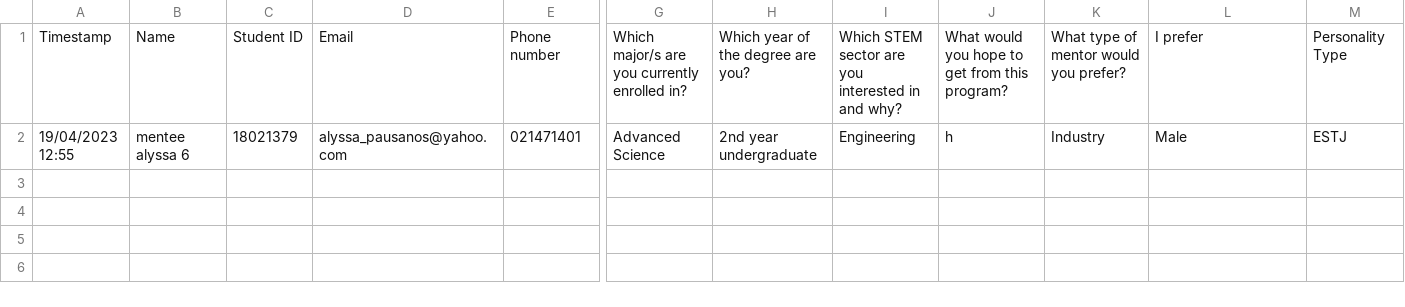
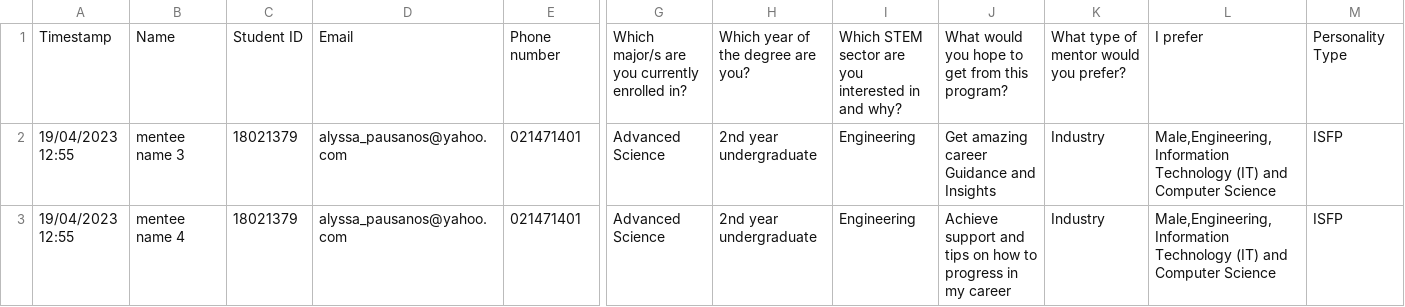
Before and after one commit to JittyVar/mentorshipProject, a CSV file: Dashboard/ai-mentorship/src/app/api/pair/data/mentee_eoi_data.csv, drawn as a sheet; only a part is shown, gaps mark what is left out; rows hold the shown columns only; the diff names each change by its address in the sheet, - before the commit and + after, or states it on an @@ line.

Commit message:
add no mentors/no mentees chip

```diff
--- a/Dashboard/ai-mentorship/src/app/api/pair/data/mentee_eoi_data.csv
+++ b/Dashboard/ai-mentorship/src/app/api/pair/data/mentee_eoi_data.csv
-B2: mentee alyssa 6
+B2: mentee name 3
-J2: h
+J2: Get amazing career Guidance and Insights
-L2: Male
+L2: Male,Engineering,Information Technology (IT) and Computer Science
-M2: ESTJ
+M2: ISFP
+row 3: 19/04/2023 12:55 | mentee name 4 | 18021379 | alyssa_pausanos@yahoo.com | 021471401 | Advanced Science | 2nd year undergraduate | Engineering | Achieve support and tips on how to progress in my career | Industry | Male,Engineering,Information Technology (IT) and Computer Science | ISFP
```
Also changed, not shown: Dashboard/ai-mentorship/src/app/api/pair/data/mentor_eoi_data.csv, 9 other files.
